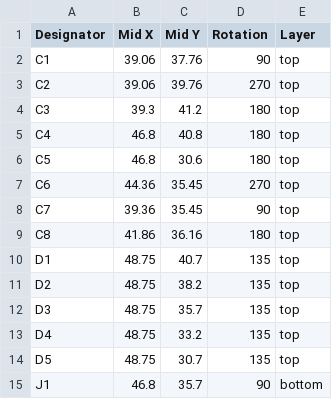
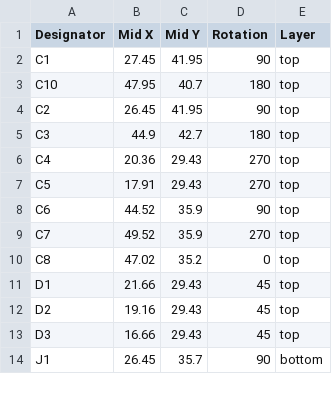
Before and after one commit to revk/ESP32-EnvMon, a CSV file: PCB/USBC/production/positions.csv, drawn as a sheet; only a part is shown; the diff covers the shown part only.

```diff
--- a/PCB/USBC/production/positions.csv
+++ b/PCB/USBC/production/positions.csv
@@ -1,15 +1,14 @@
 Designator,Mid X,Mid Y,Rotation,Layer
-C1,39.06,37.76,90,top
-C2,39.06,39.76,270,top
-C3,39.3,41.2,180,top
-C4,46.8,40.8,180,top
-C5,46.8,30.6,180,top
-C6,44.36,35.45,270,top
-C7,39.36,35.45,90,top
-C8,41.86,36.16,180,top
-D1,48.75,40.7,135,top
-D2,48.75,38.2,135,top
-D3,48.75,35.7,135,top
-D4,48.75,33.2,135,top
-D5,48.75,30.7,135,top
-J1,46.8,35.7,90,bottom
+C1,27.45,41.95,90,top
+C10,47.95,40.7,180,top
+C2,26.45,41.95,90,top
+C3,44.9,42.7,180,top
+C4,20.36,29.43,270,top
+C5,17.91,29.43,270,top
+C6,44.52,35.9,90,top
+C7,49.52,35.9,270,top
+C8,47.02,35.2,0,top
+D1,21.66,29.43,45,top
+D2,19.16,29.43,45,top
+D3,16.66,29.43,45,top
+J1,26.45,35.7,90,bottom
```
Also changed, not shown: 1 added row, 1 removed row and 22 edited cells elsewhere in this file, PCB/EnvMon/production/bom.csv, PCB/USBC/production/bom.csv, 11 other files.
